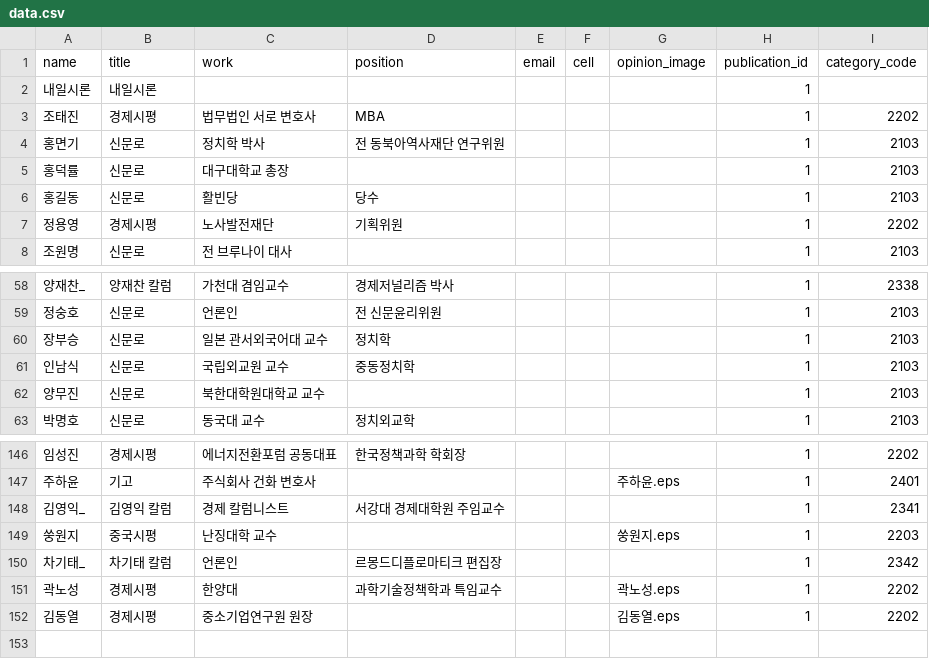
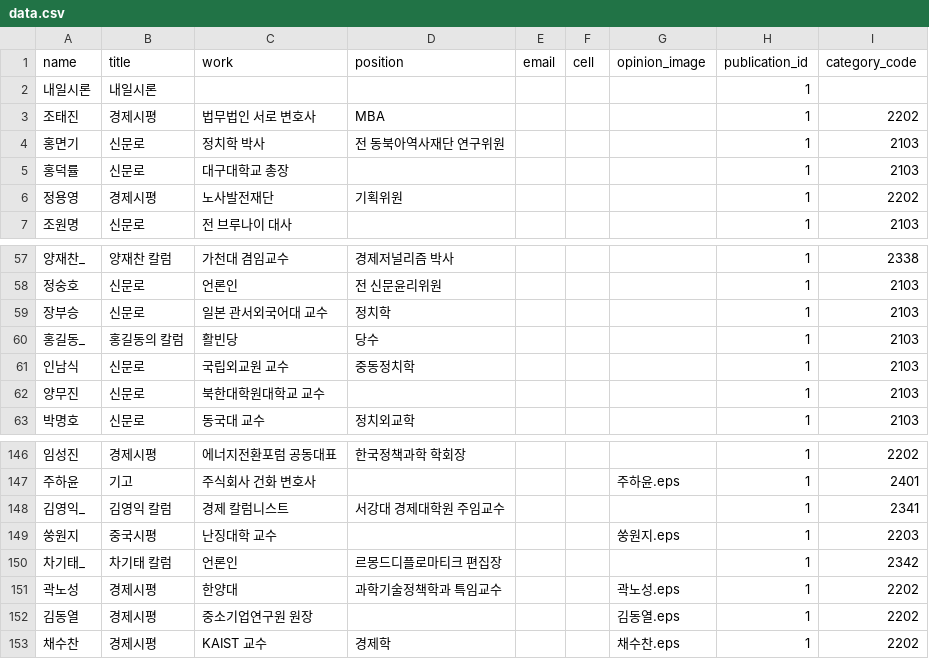
Before and after one commit to smartfty/style_guide, a CSV file: public/1/opinion/data.csv, drawn as a sheet; only a part is shown, gaps mark what is left out; removed rows and columns are numbered as before the commit, all else as after; the diff names each change by its address in the sheet, - before the commit and + after, or states it on an @@ line.

Commit message:
data.csv update

```diff
--- a/public/1/opinion/data.csv
+++ b/public/1/opinion/data.csv
-row 6: 홍길동 | 신문로 | 활빈당 | 당수 |  |  |  | 1 | 2103
+row 60: 홍길동_ | 홍길동의 칼럼 | 활빈당 | 당수 |  |  |  | 1 | 2103
+row 153: 채수찬 | 경제시평 | KAIST 교수 | 경제학 |  |  | 채수찬.eps | 1 | 2202
```
Also changed, not shown: public/1/profile/data.csv.
